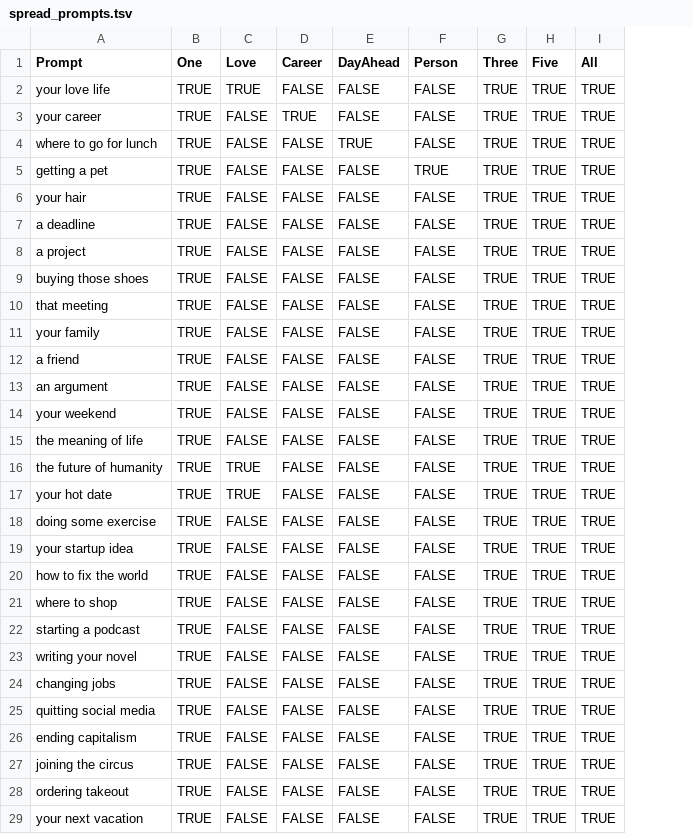
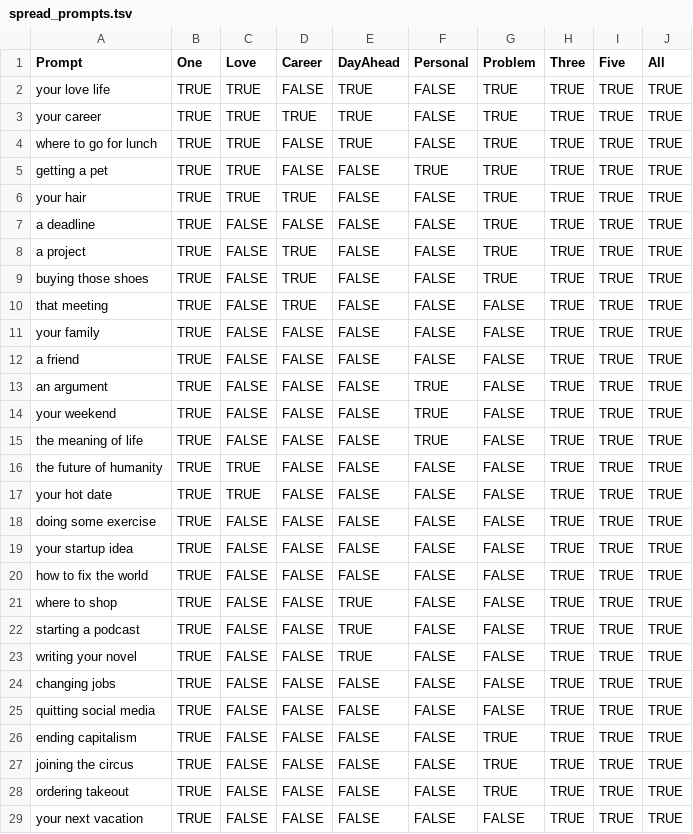
Before and after one commit to wainwrightmark/intarot, a TSV file: src/tsv/spread_prompts.tsv, drawn as a sheet; the diff names each change by its address in the sheet, - before the commit and + after, or states it on an @@ line.

Commit message:
Prompts are now gated by both guide and spreadtype

```diff
--- a/src/tsv/spread_prompts.tsv
+++ b/src/tsv/spread_prompts.tsv
+column G (Problem), rows 2-29: TRUE | TRUE | TRUE | TRUE | TRUE | TRUE | TRUE | TRUE | FALSE | FALSE | FALSE | FALSE | FALSE | FALSE | FALSE | FALSE | FALSE | FALSE | FALSE | FALSE | FALSE | FALSE | FALSE | FALSE | TRUE | TRUE | TRUE | FALSE
-F1: Person
+F1: Personal
-E2:E3 (DayAhead): FALSE
+E2:E3 (DayAhead): TRUE
-C3:C6 (Love): FALSE
+C3:C6 (Love): TRUE
-D6 (Career): FALSE
+D6 (Career): TRUE
-D8:D10 (Career): FALSE
+D8:D10 (Career): TRUE
-F13:F15 (Personal): FALSE
+F13:F15 (Personal): TRUE
-E21:E23 (DayAhead): FALSE
+E21:E23 (DayAhead): TRUE
```
Also changed, not shown: src/tsv/descriptions.tsv, src/tsv/spreads.tsv, 5 other files.
